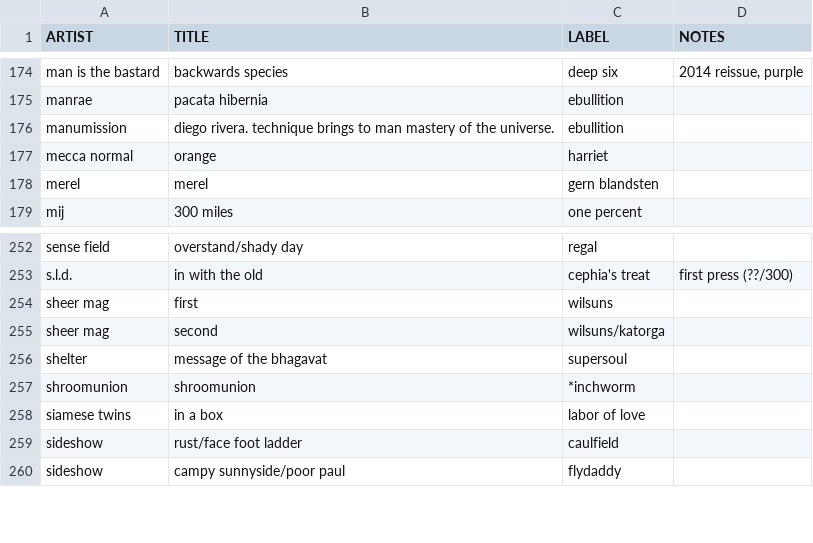
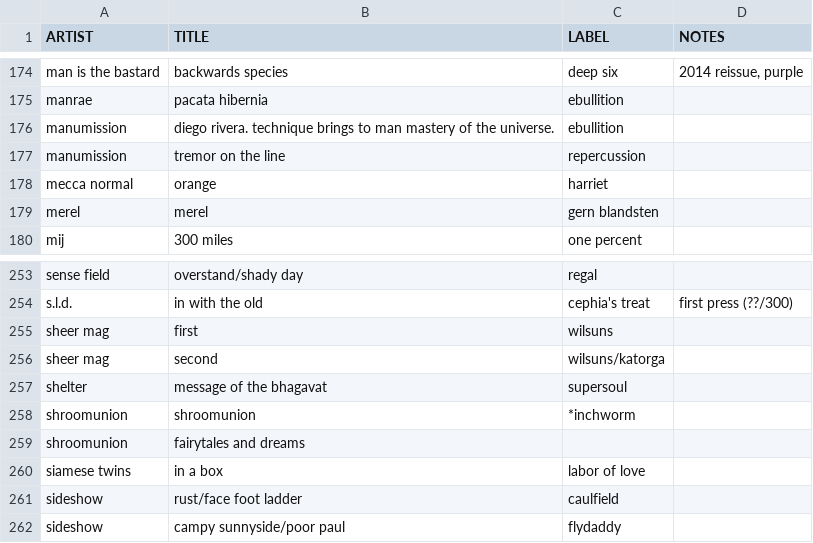
Before and after one commit to okjjj/tradelist, a CSV file: 7.csv, drawn as a sheet; only a part is shown, gaps mark what is left out; the diff names each change by its address in the sheet, - before the commit and + after, or states it on an @@ line.

```diff
--- a/7.csv
+++ b/7.csv
+row 177: manumission | tremor on the line | repercussion
+row 259: shroomunion | fairytales and dreams
```
